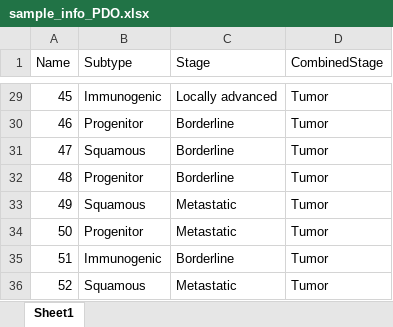
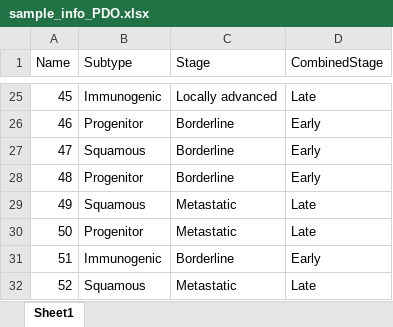
Before and after one commit to swang52/pdac_wgbs, an Excel workbook: GlobalMethyl/sample_info_PDO.xlsx, sheet Sheet1, drawn as a sheet; only a part is shown, gaps mark what is left out; values as stored, in another font and other column widths than the file's, no borders; addresses are those after the commit; the diff covers the shown part only; the diff names each change by its address in the sheet, - before the commit and + after, or states it on an @@ line.

```diff
--- a/GlobalMethyl/sample_info_PDO.xlsx (sheet Sheet1)
+++ b/GlobalMethyl/sample_info_PDO.xlsx (sheet Sheet1)
-D25 (CombinedStage): Tumor
+D25 (CombinedStage): Late
-D26:D28 (CombinedStage): Tumor
+D26:D28 (CombinedStage): Early
-D29:D30 (CombinedStage): Tumor
+D29:D30 (CombinedStage): Late
-D31 (CombinedStage): Tumor
+D31 (CombinedStage): Early
-D32 (CombinedStage): Tumor
+D32 (CombinedStage): Late
```
Also changed, not shown: 4 removed rows and 23 edited cells elsewhere in this sheet, 4 other files.
